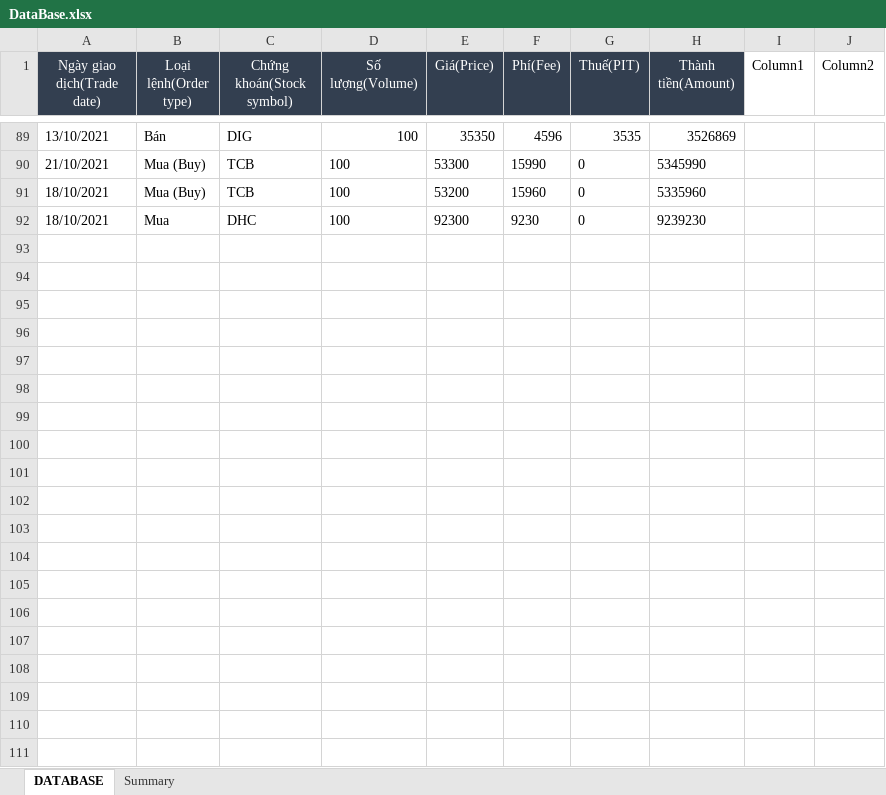
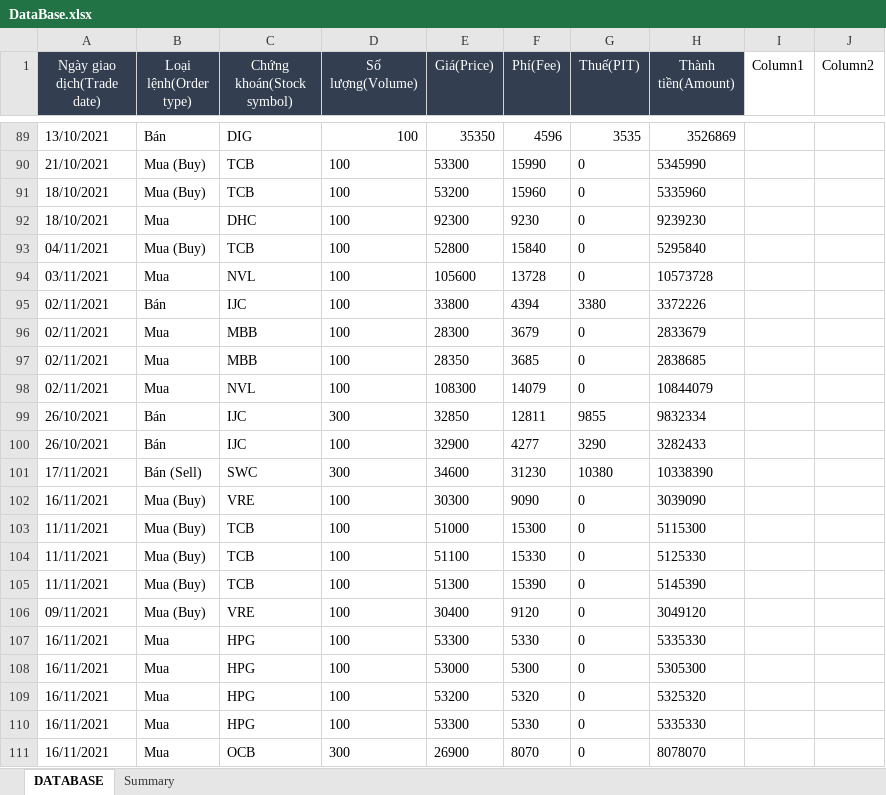
Before and after one commit to takashi92/Uipath, an Excel workbook: MailHandler/Data/DataBase.xlsx, sheet DATABASE, drawn as a sheet; only a part is shown, gaps mark what is left out; values as stored, in another font and other column widths than the file's, no borders; the diff covers the shown part only; the diff names each change by its address in the sheet, - before the commit and + after, or states it on an @@ line.

Commit message:
- Update Database

```diff
--- a/MailHandler/Data/DataBase.xlsx (sheet DATABASE)
+++ b/MailHandler/Data/DataBase.xlsx (sheet DATABASE)
+row 93: 04/11/2021 | Mua (Buy) | TCB | 100 | 52800 | 15840 | 0 | 5295840
+row 94: 03/11/2021 | Mua | NVL | 100 | 105600 | 13728 | 0 | 10573728
+row 95: 02/11/2021 | Bán | IJC | 100 | 33800 | 4394 | 3380 | 3372226
+row 96: 02/11/2021 | Mua | MBB | 100 | 28300 | 3679 | 0 | 2833679
+row 97: 02/11/2021 | Mua | MBB | 100 | 28350 | 3685 | 0 | 2838685
+row 98: 02/11/2021 | Mua | NVL | 100 | 108300 | 14079 | 0 | 10844079
+row 99: 26/10/2021 | Bán | IJC | 300 | 32850 | 12811 | 9855 | 9832334
+row 100: 26/10/2021 | Bán | IJC | 100 | 32900 | 4277 | 3290 | 3282433
+row 101: 17/11/2021 | Bán (Sell) | SWC | 300 | 34600 | 31230 | 10380 | 10338390
+row 102: 16/11/2021 | Mua (Buy) | VRE | 100 | 30300 | 9090 | 0 | 3039090
+row 103: 11/11/2021 | Mua (Buy) | TCB | 100 | 51000 | 15300 | 0 | 5115300
+row 104: 11/11/2021 | Mua (Buy) | TCB | 100 | 51100 | 15330 | 0 | 5125330
+row 105: 11/11/2021 | Mua (Buy) | TCB | 100 | 51300 | 15390 | 0 | 5145390
+row 106: 09/11/2021 | Mua (Buy) | VRE | 100 | 30400 | 9120 | 0 | 3049120
+row 107: 16/11/2021 | Mua | HPG | 100 | 53300 | 5330 | 0 | 5335330
+row 108: 16/11/2021 | Mua | HPG | 100 | 53000 | 5300 | 0 | 5305300
+row 109: 16/11/2021 | Mua | HPG | 100 | 53200 | 5320 | 0 | 5325320
+row 110: 16/11/2021 | Mua | HPG | 100 | 53300 | 5330 | 0 | 5335330
+row 111: 16/11/2021 | Mua | OCB | 300 | 26900 | 8070 | 0 | 8078070
```
Also changed, not shown: 18 added rows elsewhere in this sheet, sheet Summary, 1 other file.
